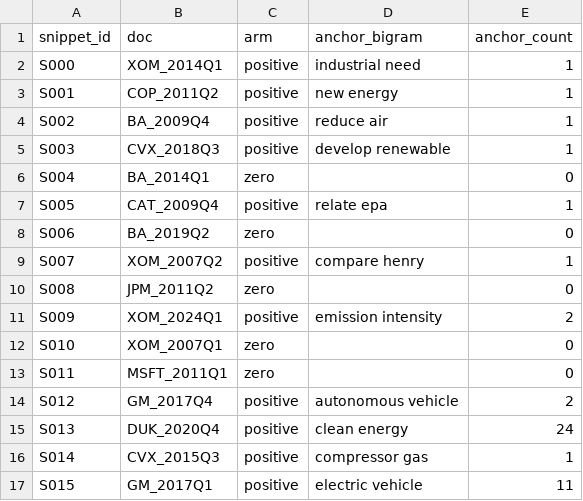
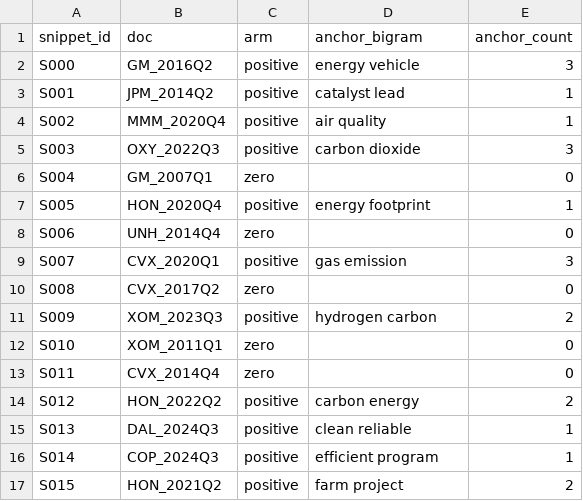
Before and after one commit to hariom-s27/thesis, a CSV file: outputs/audit_key.csv, drawn as a sheet; only a part is shown; the diff covers the shown part only.

```diff
--- a/outputs/audit_key.csv
+++ b/outputs/audit_key.csv
@@ -1,17 +1,17 @@
 snippet_id,doc,arm,anchor_bigram,anchor_count
-S000,XOM_2014Q1,positive,industrial need,1
-S001,COP_2011Q2,positive,new energy,1
-S002,BA_2009Q4,positive,reduce air,1
-S003,CVX_2018Q3,positive,develop renewable,1
-S004,BA_2014Q1,zero,,0
-S005,CAT_2009Q4,positive,relate epa,1
-S006,BA_2019Q2,zero,,0
-S007,XOM_2007Q2,positive,compare henry,1
-S008,JPM_2011Q2,zero,,0
-S009,XOM_2024Q1,positive,emission intensity,2
-S010,XOM_2007Q1,zero,,0
-S011,MSFT_2011Q1,zero,,0
-S012,GM_2017Q4,positive,autonomous vehicle,2
-S013,DUK_2020Q4,positive,clean energy,24
-S014,CVX_2015Q3,positive,compressor gas,1
-S015,GM_2017Q1,positive,electric vehicle,11
+S000,GM_2016Q2,positive,energy vehicle,3
+S001,JPM_2014Q2,positive,catalyst lead,1
+S002,MMM_2020Q4,positive,air quality,1
+S003,OXY_2022Q3,positive,carbon dioxide,3
+S004,GM_2007Q1,zero,,0
+S005,HON_2020Q4,positive,energy footprint,1
+S006,UNH_2014Q4,zero,,0
+S007,CVX_2020Q1,positive,gas emission,3
+S008,CVX_2017Q2,zero,,0
+S009,XOM_2023Q3,positive,hydrogen carbon,2
+S010,XOM_2011Q1,zero,,0
+S011,CVX_2014Q4,zero,,0
+S012,HON_2022Q2,positive,carbon energy,2
+S013,DAL_2024Q3,positive,clean reliable,1
+S014,COP_2024Q3,positive,efficient program,1
+S015,HON_2021Q2,positive,farm project,2
```
Also changed, not shown: 167 edited cells elsewhere in this file, outputs/audit_coding_sheet.csv, outputs/audit_snippets.csv, 54 other files.
